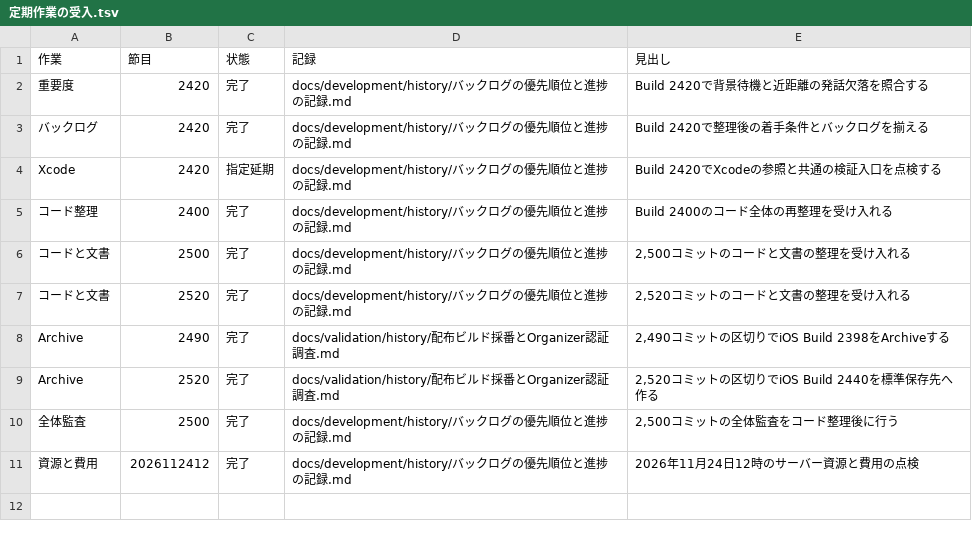
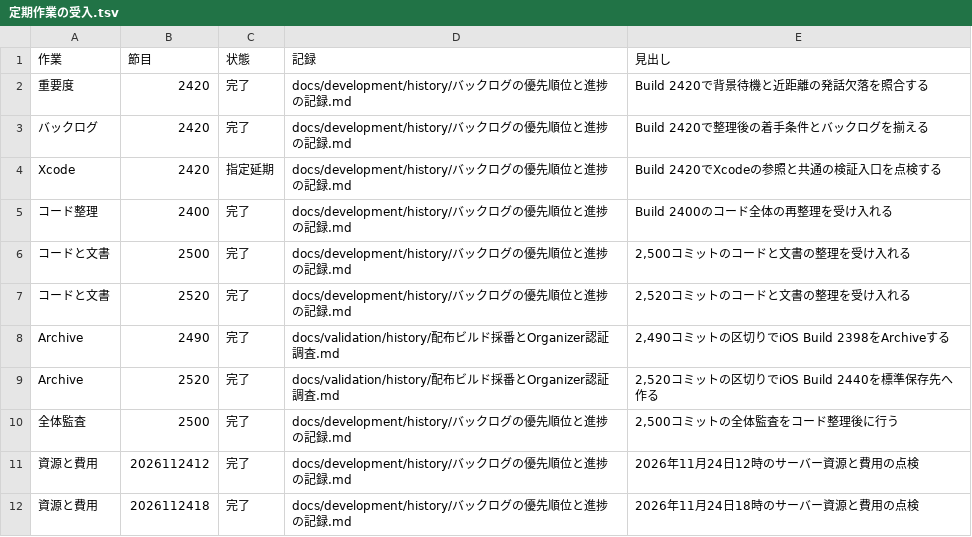
Before and after one commit to eroccowaruico/RideCom, a TSV file: docs/development/history/定期作業の受入.tsv, drawn as a sheet.

```diff
--- a/docs/development/history/定期作業の受入.tsv
+++ b/docs/development/history/定期作業の受入.tsv
@@ -11 +11,2 @@ Archive	2520	完了	docs/validation/history/配布ビルド採番とOrganizer認
 資源と費用	2026112412	完了	docs/development/history/バックログの優先順位と進捗の記録.md	2026年11月24日12時のサーバー資源と費用の点検
+資源と費用	2026112418	完了	docs/development/history/バックログの優先順位と進捗の記録.md	2026年11月24日18時のサーバー資源と費用の点検
```
Also changed, not shown: 1 other file.
